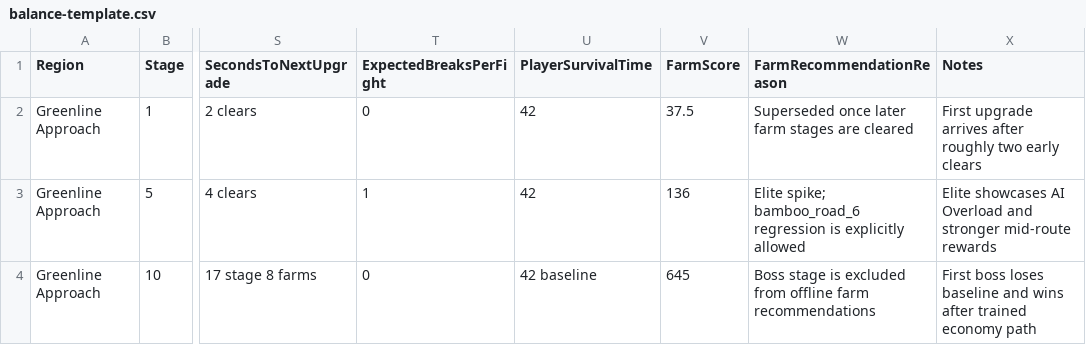
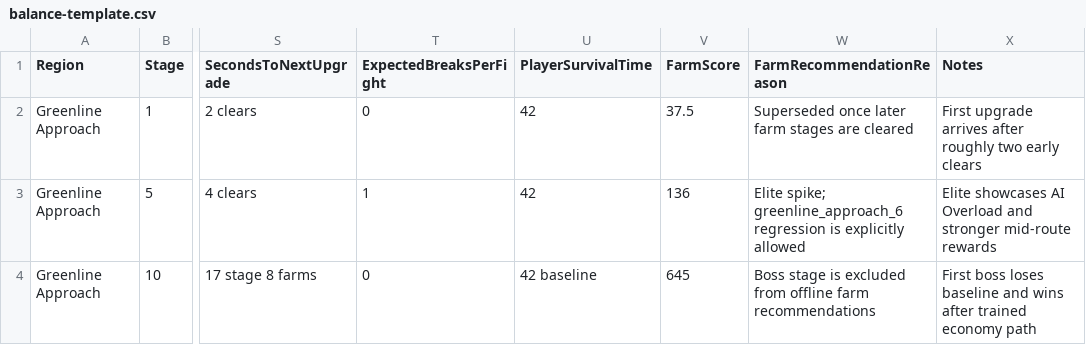
Before and after one commit to hkit99394/Idle-Game, a CSV file: docs/balance-template.csv, drawn as a sheet; only a part is shown, gaps mark what is left out; the diff names each change by its address in the sheet, - before the commit and + after, or states it on an @@ line.

Commit message:
Add stage 2.6 backlog and migration plan references

```diff
--- a/docs/balance-template.csv
+++ b/docs/balance-template.csv
-W3 (FarmRecommendationReason): Elite spike; bamboo_road_6 regression is…
+W3 (FarmRecommendationReason): Elite spike; greenline_approach_6 regression is…
```
Also changed, not shown: 12 other files.
